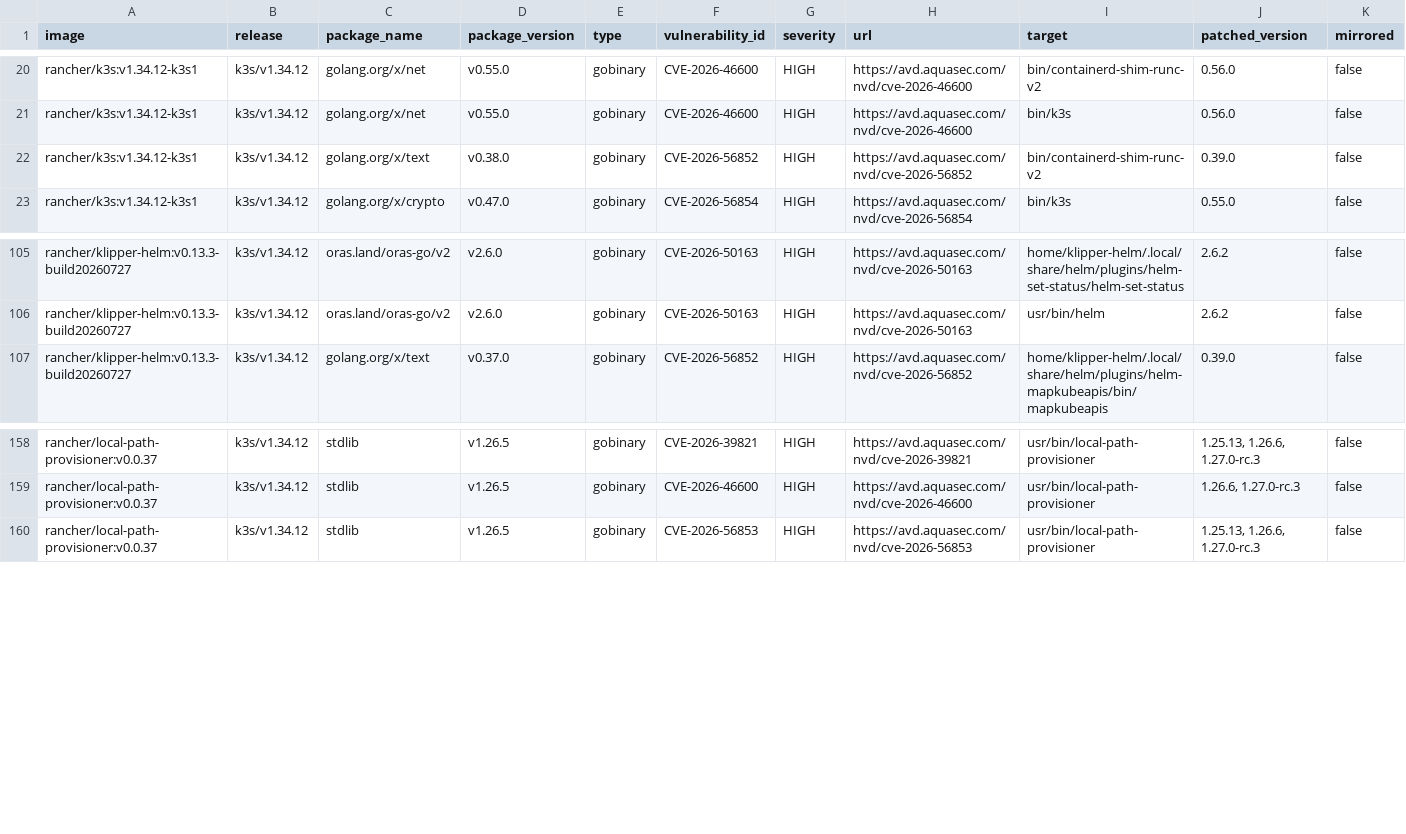
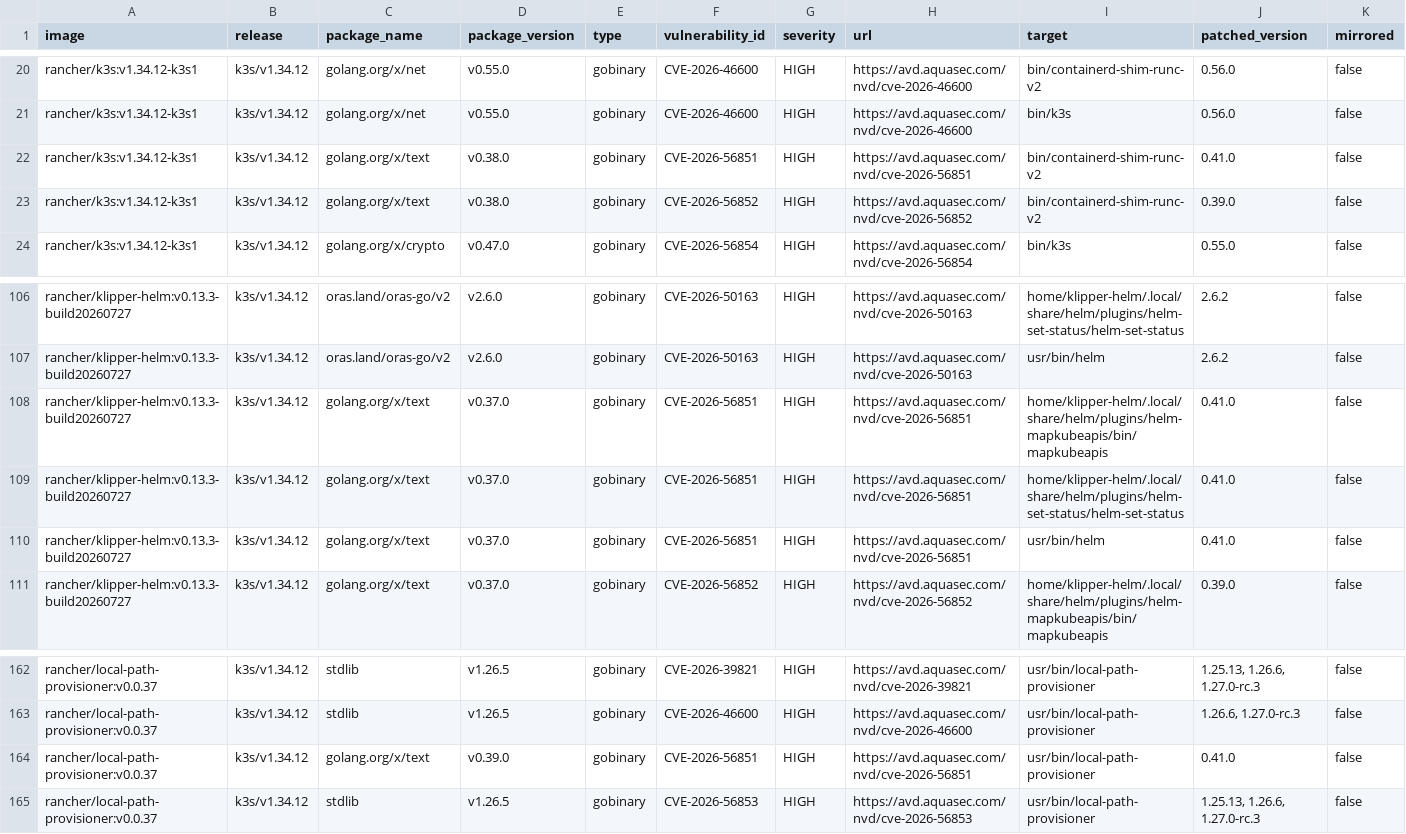
Before and after one commit to k3s-io/scans, a CSV file: docs/csv/report-k3s-v1.34.12-cves.csv, drawn as a sheet; only a part is shown, gaps mark what is left out; rows hold the shown columns only; the diff names each change by its address in the sheet, - before the commit and + after, or states it on an @@ line.

```diff
--- a/docs/csv/report-k3s-v1.34.12-cves.csv
+++ b/docs/csv/report-k3s-v1.34.12-cves.csv
+row 22: rancher/k3s:v1.34.12-k3s1 | k3s/v1.34.12 | golang.org/x/text | v0.38.0 | gobinary | CVE-2026-56851 | HIGH | https://avd.aquasec.com/nvd/cve-2026-56851 | bin/containerd-shim-runc-v2 | 0.41.0 | false
+row 108: rancher/klipper-helm:v0.13.3-build20260727 | k3s/v1.34.12 | golang.org/x/text | v0.37.0 | gobinary | CVE-2026-56851 | HIGH | https://avd.aquasec.com/nvd/cve-2026-56851 | home/klipper-helm/.local/share/helm/plugins/helm-mapkubeapis/bin/mapkubeapis | 0.41.0 | false
+row 109: rancher/klipper-helm:v0.13.3-build20260727 | k3s/v1.34.12 | golang.org/x/text | v0.37.0 | gobinary | CVE-2026-56851 | HIGH | https://avd.aquasec.com/nvd/cve-2026-56851 | home/klipper-helm/.local/share/helm/plugins/helm-set-status/helm-set-status | 0.41.0 | false
+row 110: rancher/klipper-helm:v0.13.3-build20260727 | k3s/v1.34.12 | golang.org/x/text | v0.37.0 | gobinary | CVE-2026-56851 | HIGH | https://avd.aquasec.com/nvd/cve-2026-56851 | usr/bin/helm | 0.41.0 | false
+row 164: rancher/local-path-provisioner:v0.0.37 | k3s/v1.34.12 | golang.org/x/text | v0.39.0 | gobinary | CVE-2026-56851 | HIGH | https://avd.aquasec.com/nvd/cve-2026-56851 | usr/bin/local-path-provisioner | 0.41.0 | false
```
Also changed, not shown: docs/csv/report-k3s-v1.35.9-cves.csv, docs/csv/report-k3s-v1.36.5-cves.csv, 10 other files.
